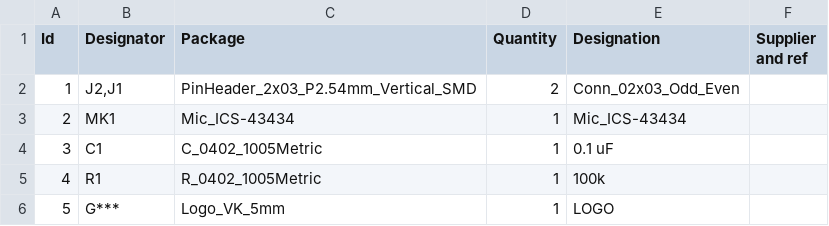
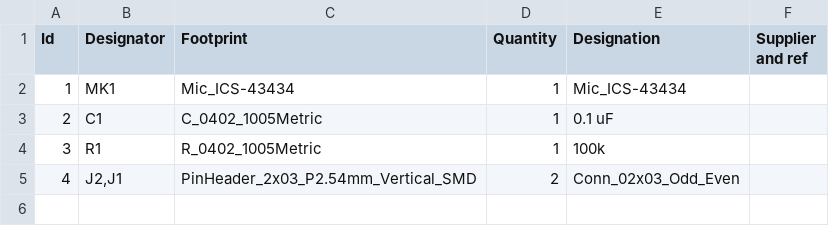
Before and after one commit to NoBlackBoxes/LastBlackBox, a CSV file: boxes/audio/NB3_ear/NB3_ear.csv, drawn as a sheet.

```diff
--- a/boxes/audio/NB3_ear/NB3_ear.csv
+++ b/boxes/audio/NB3_ear/NB3_ear.csv
@@ -1,6 +1,5 @@
-"Id";"Designator";"Package";"Quantity";"Designation";"Supplier and ref";
-1;"J2,J1";"PinHeader_2x03_P2.54mm_Vertical_SMD";2;"Conn_02x03_Odd_Even";;;
-2;"MK1";"Mic_ICS-43434";1;"Mic_ICS-43434";;;
-3;"C1";"C_0402_1005Metric";1;"0.1 uF";;;
-4;"R1";"R_0402_1005Metric";1;"100k";;;
-5;"G***";"Logo_VK_5mm";1;"LOGO";;;
+"Id";"Designator";"Footprint";"Quantity";"Designation";"Supplier and ref";
+1;"MK1";"Mic_ICS-43434";1;"Mic_ICS-43434";;;
+2;"C1";"C_0402_1005Metric";1;"0.1 uF";;;
+3;"R1";"R_0402_1005Metric";1;"100k";;;
+4;"J2,J1";"PinHeader_2x03_P2.54mm_Vertical_SMD";2;"Conn_02x03_Odd_Even";;;
```
Also changed, not shown: 33 other files.
